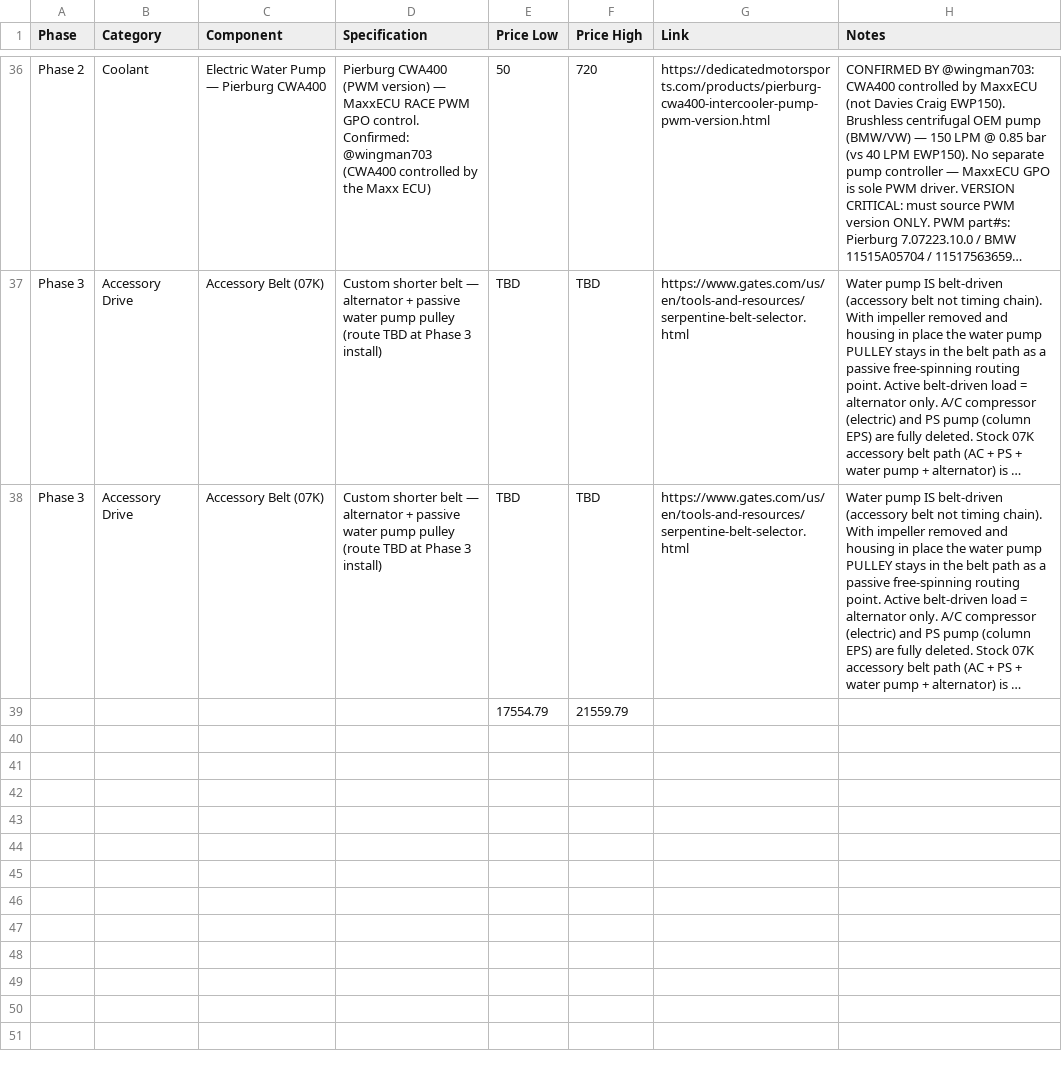
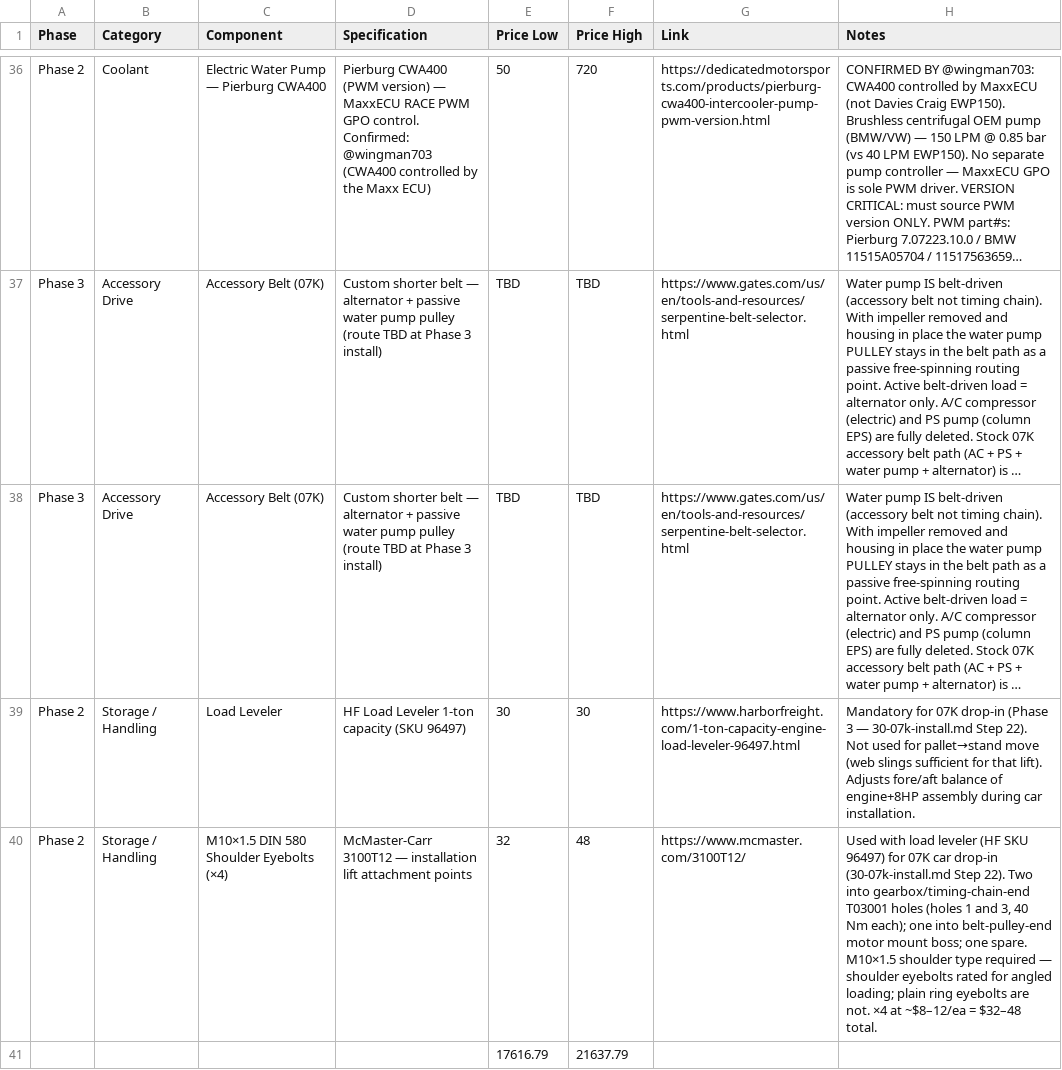
Before and after one commit to wesleyxcooper/e36-build-docs, a CSV file: E36_CSVs/E36_Phase2_07KBuild.csv, drawn as a sheet; only a part is shown, gaps mark what is left out; long unchanged cells end in …; removed rows and columns are numbered as before the commit, all else as after; the diff names each change by its address in the sheet, - before the commit and + after, or states it on an @@ line.

```diff
--- a/E36_CSVs/E36_Phase2_07KBuild.csv
+++ b/E36_CSVs/E36_Phase2_07KBuild.csv
-row 39:  |  |  |  | 17554.79 | 21559.79
+row 39: Phase 2 | Storage / Handling | Load Leveler | HF Load Leveler 1-ton capacity (SKU 96497) | 30 | 30 | https://www.harborfreight.com/1-ton-capacity-engine-load-leveler-96497.html | Mandatory for 07K drop-in (Phase 3 — 30-07k-install.md Step 22). Not used for pallet→stand move (web slings sufficient for that lift). Adjusts fore/aft balance of engine+8HP assembly during car installation.
+row 40: Phase 2 | Storage / Handling | M10×1.5 DIN 580 Shoulder Eyebolts (×4) | McMaster-Carr 3100T12 — installation lift attachment points | 32 | 48 | https://www.mcmaster.com/3100T12/ | Used with load leveler (HF SKU 96497) for 07K car drop-in (30-07k-install.md Step 22). Two into gearbox/timing-chain-end T03001 holes (holes 1 and 3, 40 Nm each); one into belt-pulley-end motor mount boss; one spare. M10×1.5 shoulder type required — shoulder eyebolts rated for angled loading; plain ring eyebolts are not. ×4 at ~$8–12/ea = $32–48 total.
+row 41:  |  |  |  | 17616.79 | 21637.79
```
Also changed, not shown: E36_CSVs/E36_Phase3_FinalSwap.csv, 2 other files.
